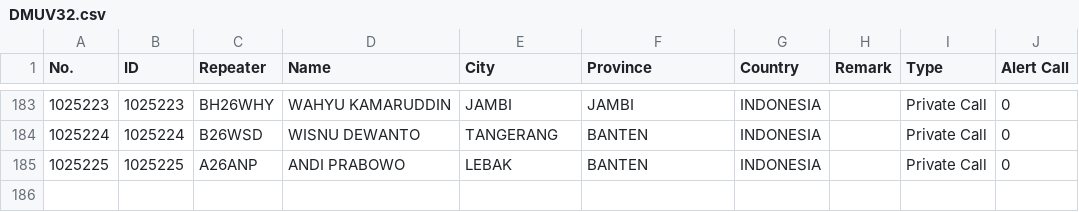
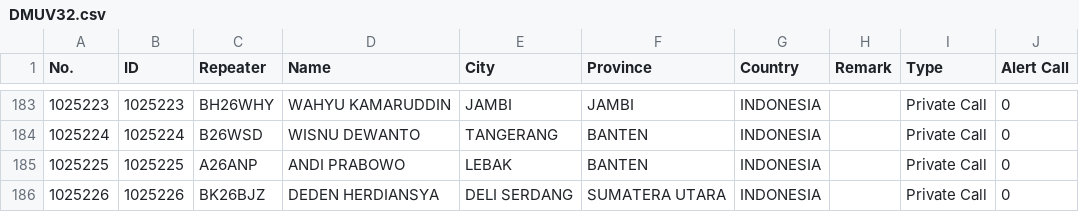
Before and after one commit to tombolptt/file_csv, a CSV file: DMUV32.csv, drawn as a sheet; only a part is shown, gaps mark what is left out; the diff names each change by its address in the sheet, - before the commit and + after, or states it on an @@ line.

Commit message:
Update kontak DMUV32.csv otomatis via Aplikasi

```diff
--- a/DMUV32.csv
+++ b/DMUV32.csv
+row 186: 1025226 | 1025226 | BK26BJZ | DEDEN HERDIANSYA | DELI SERDANG | SUMATERA UTARA | INDONESIA |  | Private Call | 0
```
